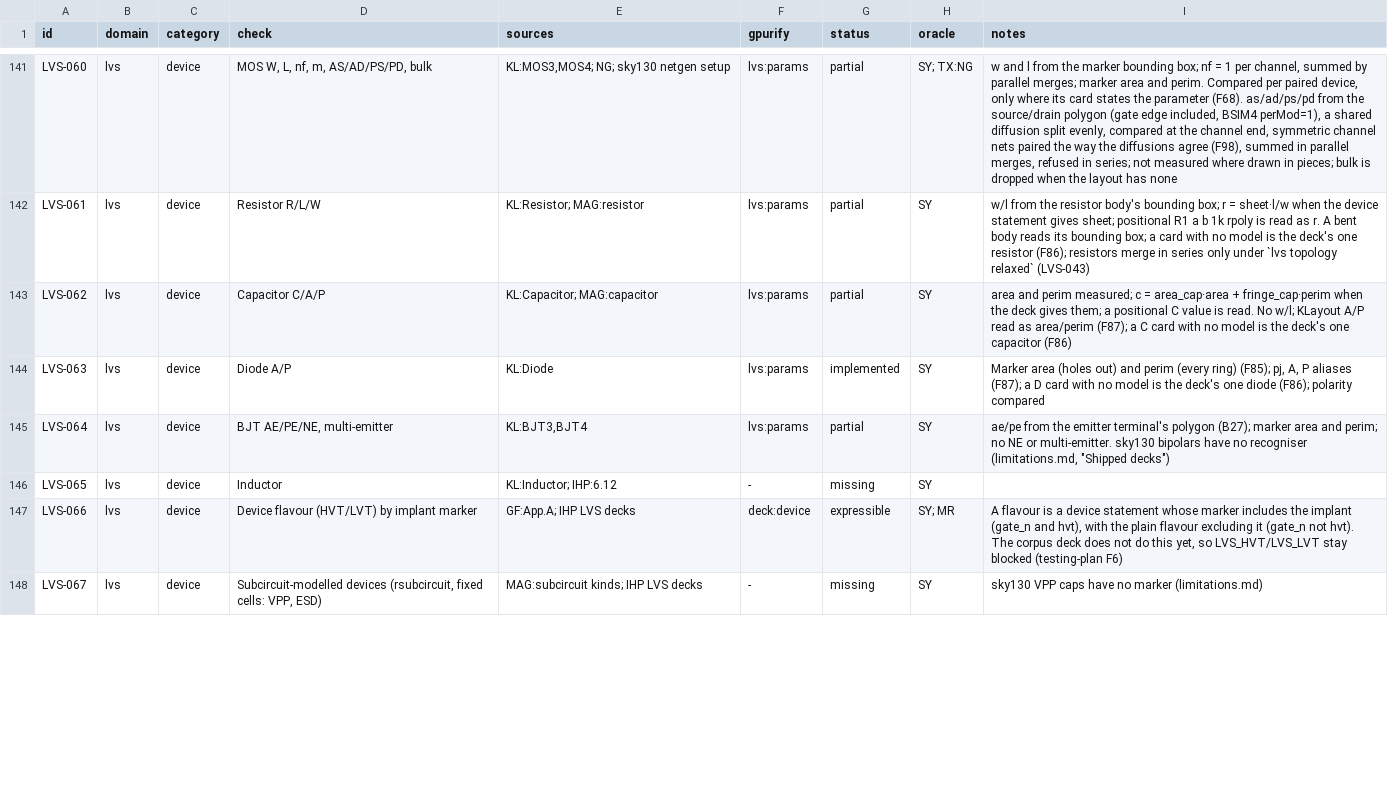
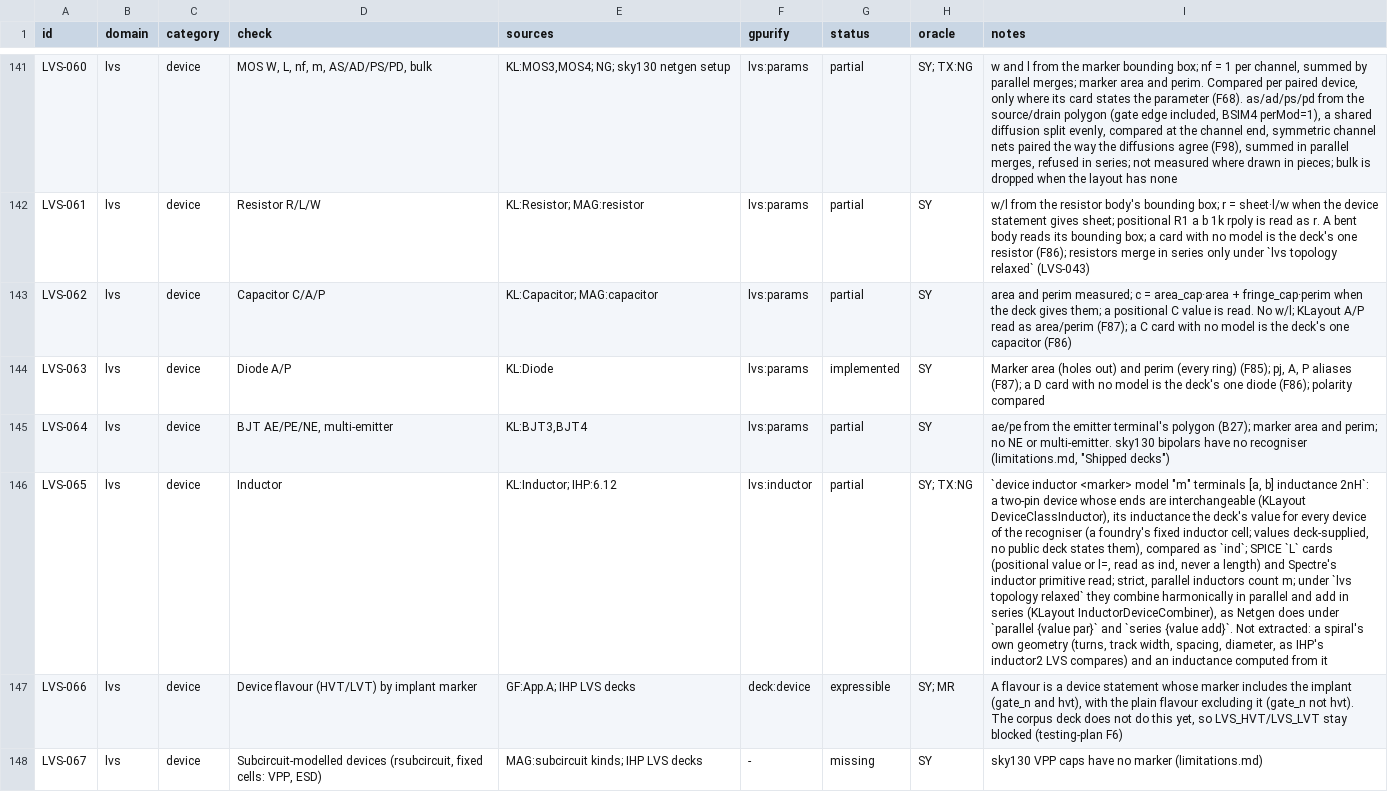
Before and after one commit to UW-ASIC/GPurify, a TSV file: docs/check-catalog.tsv, drawn as a sheet; only a part is shown, gaps mark what is left out; the diff names each change by its address in the sheet, - before the commit and + after, or states it on an @@ line.

Commit message:
lvs: an inductor is a device kind (X3)
LVS-065 was missing: there was no inductor, so neither a drawn one nor
an `L` card could be compared.

`device inductor <marker> model "m" terminals [a, b] inductance 2nH`
recognises a two-pin device whose ends are interchangeable, as
KLayout's DeviceClassInductor declares them, its inductance the value
the deck states for every device of the recogniser (a foundry's fixed
inductor cell; the value is the deck's). The SPICE reader takes `L`
cards, the value positional or `l=`, and Spectre's `inductor` primitive,
reading the inductance as `ind` so it never passes for a length; a card
with no model is the deck's one inductor. Strict, parallel inductors
count m; relaxed, they combine harmonically in parallel and add in
series (KLayout's InductorDeviceCombiner). The deck parses, prints and
decompiles the kind and its `inductance` (pH, nH, uH); the extracted
netlist writes it as an `L` card.

Tests: the reader's L and Spectre forms, by construction; the deck's
unit and kind checks and the printer round trip; X5 fixtures (one
inductor either way round, 4.8 % off, two in series and in parallel,
strict and relaxed, and every_model's Spectre and unmeasured-parameter
relations), against the oracle extended with the inductor's law; and
five cases in the Netgen differential, which agrees on all (run locally
under the oracle shell). An inductor read as polar, or its law
misapplied, breaks them.

```diff
--- a/docs/check-catalog.tsv
+++ b/docs/check-catalog.tsv
-F146 (gpurify): -
+F146 (gpurify): lvs:inductor
-G146 (status): missing
+G146 (status): partial
-H146 (oracle): SY
+H146 (oracle): SY; TX:NG
-I146 (notes): (empty)
+I146 (notes): `device inductor <marker> model "m" terminals [a, b] inductance 2nH`: a two-pin device whose ends are interchangeable (KLayout DeviceClassInductor), its inductance the deck's value for every device of the recogniser (a foundry's fixed inductor cell; values deck-supplied, no public deck states them), compared as `ind`; SPICE `L` cards (positional value or l=, read as ind, never a length) and Spectre's inductor primitive read; strict, parallel inductors count m; under `lvs topology relaxed` they combine harmonically in parallel and add in series (KLayout InductorDeviceCombiner), as Netgen does under `parallel {value par}` and `series {value add}`. Not extracted: a spiral's own geometry (turns, track width, spacing, diameter, as IHP's inductor2 LVS compares) and an inductance computed from it
```
Also changed, not shown: 22 other files.
